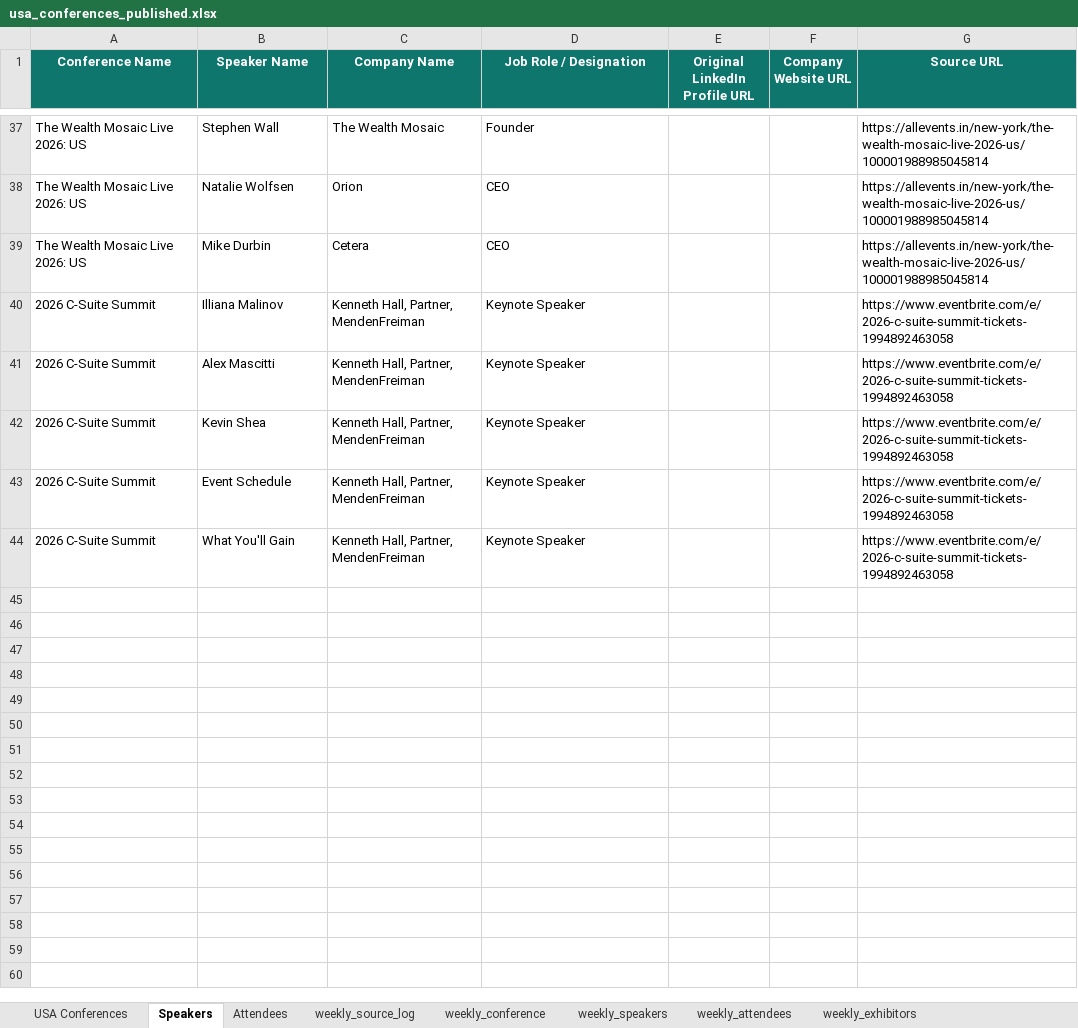
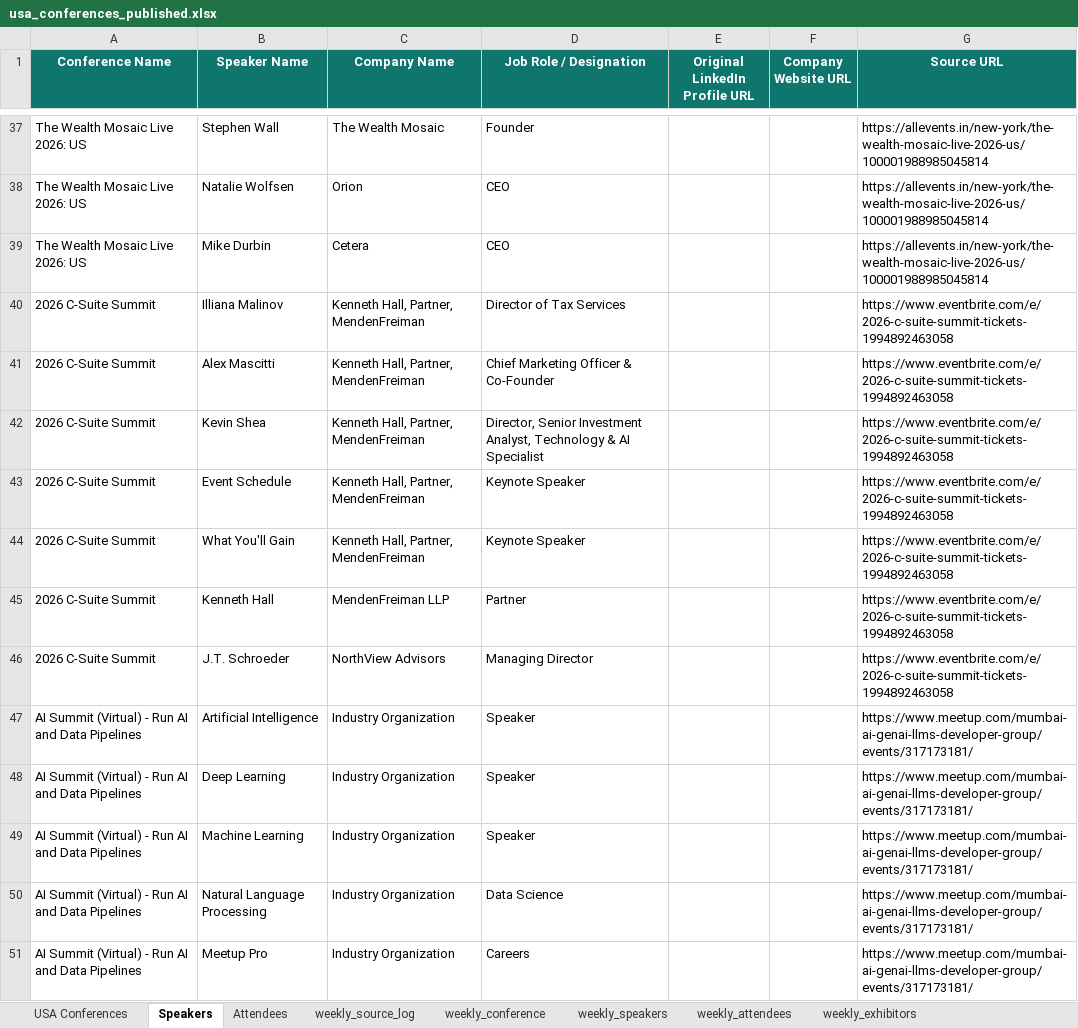
Before and after one commit to Jeeva-6305/conference-agent-adople, an Excel workbook: data/excel/usa_conferences_published.xlsx, sheet Speakers, drawn as a sheet; only a part is shown, gaps mark what is left out; values as stored, in another font and other column widths than the file's, no borders; the diff covers the shown part only; the diff names each change by its address in the sheet, - before the commit and + after, or states it on an @@ line.

Commit message:
speakers details fix

```diff
--- a/data/excel/usa_conferences_published.xlsx (sheet Speakers)
+++ b/data/excel/usa_conferences_published.xlsx (sheet Speakers)
-D40 (Job Role / Designation): Keynote Speaker
+D40 (Job Role / Designation): Director of Tax Services
-D41 (Job Role / Designation): Keynote Speaker
+D41 (Job Role / Designation): Chief Marketing Officer & Co-Founder
-D42 (Job Role / Designation): Keynote Speaker
+D42 (Job Role / Designation): Director, Senior Investment Analyst, Technology & AI Specialist
+row 45: 2026 C-Suite Summit | Kenneth Hall | MendenFreiman LLP | Partner |  |  | https://www.eventbrite.com/e/2026-c-suite-summit-tickets-1994892463058
+row 46: 2026 C-Suite Summit | J.T. Schroeder | NorthView Advisors | Managing Director |  |  | https://www.eventbrite.com/e/2026-c-suite-summit-tickets-1994892463058
+row 47: AI Summit (Virtual) - Run AI and Data Pipelines | Artificial Intelligence | Industry Organization | Speaker |  |  | https://www.meetup.com/mumbai-ai-genai-llms-developer-group/events/317173181/
+row 48: AI Summit (Virtual) - Run AI and Data Pipelines | Deep Learning | Industry Organization | Speaker |  |  | https://www.meetup.com/mumbai-ai-genai-llms-developer-group/events/317173181/
+row 49: AI Summit (Virtual) - Run AI and Data Pipelines | Machine Learning | Industry Organization | Speaker |  |  | https://www.meetup.com/mumbai-ai-genai-llms-developer-group/events/317173181/
+row 50: AI Summit (Virtual) - Run AI and Data Pipelines | Natural Language Processing | Industry Organization | Data Science |  |  | https://www.meetup.com/mumbai-ai-genai-llms-developer-group/events/317173181/
+row 51: AI Summit (Virtual) - Run AI and Data Pipelines | Meetup Pro | Industry Organization | Careers |  |  | https://www.meetup.com/mumbai-ai-genai-llms-developer-group/events/317173181/
```
Also changed, not shown: 11 added rows elsewhere in this sheet, sheet weekly_speakers, sheet USA Conferences, sheet weekly_source_log, sheet Attendees, sheet weekly_conference, 15 other files.
